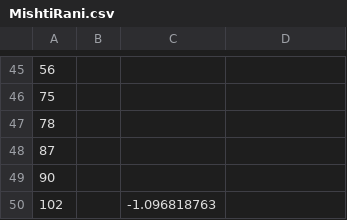
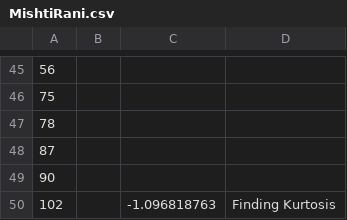
Before and after one commit to Abhijit1404/New-World, a CSV file: MishtiRani.csv, drawn as a sheet; only a part is shown, gaps mark what is left out.

Commit message:
Update MishtiRani.csv

```diff
--- a/MishtiRani.csv
+++ b/MishtiRani.csv
@@ -49,2 +49,2 @@
 90,,
-102,,-1.096818763
+102,,-1.096818763,Finding Kurtosis
```
